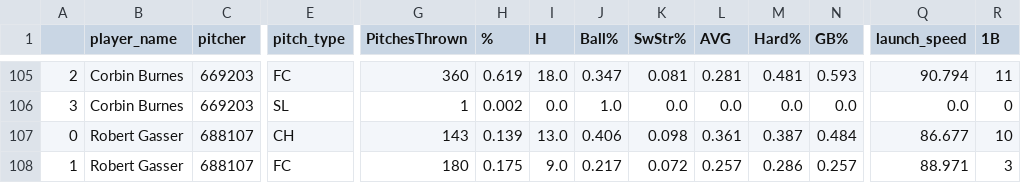
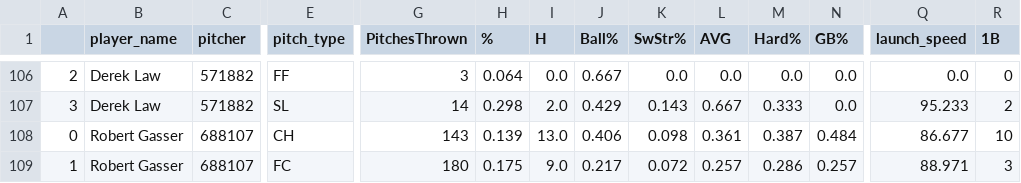
Before and after one commit to JonPGH/dailyMatchups, a CSV file: Data/matchups_pitcherdata.csv, drawn as a sheet; only a part is shown, gaps mark what is left out; addresses are those after the commit; the diff covers the shown part only; the diff names each change by its address in the sheet, - before the commit and + after, or states it on an @@ line.

```diff
--- a/Data/matchups_pitcherdata.csv
+++ b/Data/matchups_pitcherdata.csv
-B106:B107 (player_name): Corbin Burnes
+B106:B107 (player_name): Derek Law
-C106:C107 (pitcher): 669203
+C106:C107 (pitcher): 571882
-E106 (pitch_type): FC
+E106 (pitch_type): FF
-G106 (PitchesThrown): 360
+G106 (PitchesThrown): 3
-H106 (%): 0.619
+H106 (%): 0.064
-I106 (H): 18.0
+I106 (H): 0.0
-J106 (Ball%): 0.347
+J106 (Ball%): 0.667
-K106 (SwStr%): 0.081
+K106 (SwStr%): 0.0
-L106 (AVG): 0.281
+L106 (AVG): 0.0
-M106 (Hard%): 0.481
+M106 (Hard%): 0.0
-N106 (GB%): 0.593
+N106 (GB%): 0.0
-Q106 (launch_speed): 90.794
+Q106 (launch_speed): 0.0
-R106 (1B): 11
+R106 (1B): 0
-G107 (PitchesThrown): 1
+G107 (PitchesThrown): 14
-H107 (%): 0.002
+H107 (%): 0.298
-I107 (H): 0.0
+I107 (H): 2.0
-J107 (Ball%): 1.0
+J107 (Ball%): 0.429
-K107 (SwStr%): 0.0
+K107 (SwStr%): 0.143
-L107 (AVG): 0.0
+L107 (AVG): 0.667
-M107 (Hard%): 0.0
+M107 (Hard%): 0.333
-Q107 (launch_speed): 0.0
+Q107 (launch_speed): 95.233
-R107 (1B): 0
+R107 (1B): 2
```
Also changed, not shown: 1 added row and 94 edited cells elsewhere in this file, Data/matchups_hitterdata.csv.
